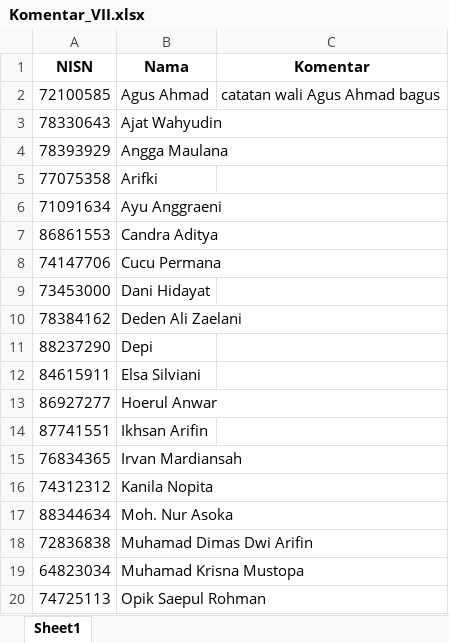
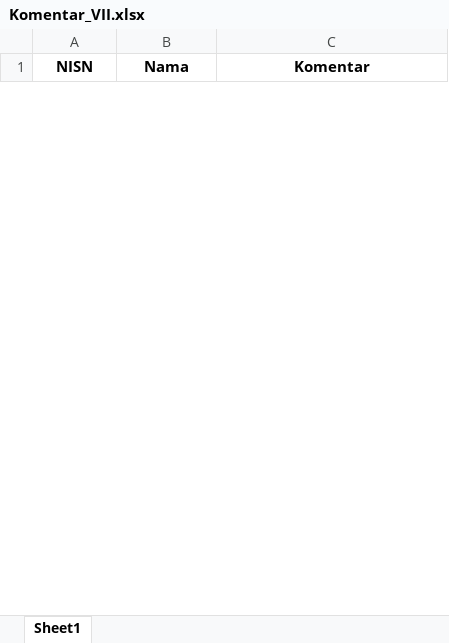
Before and after one commit to rizalmurtadha/binar-ilmu, an Excel workbook: nilai/Komentar_VII.xlsx, sheet Sheet1, drawn as a sheet; only a part is shown; values as stored, in another font and other column widths than the file's, no borders; removed rows and columns are numbered as before the commit, all else as after; the diff covers the shown part only; the diff names each change by its address in the sheet, - before the commit and + after, or states it on an @@ line.

```diff
--- a/nilai/Komentar_VII.xlsx (sheet Sheet1)
+++ b/nilai/Komentar_VII.xlsx (sheet Sheet1)
-row 2: 72100585 | Agus Ahmad | catatan wali Agus Ahmad bagus
-row 3: 78330643 | Ajat Wahyudin
-row 4: 78393929 | Angga Maulana
-row 5: 77075358 | Arifki
-row 6: 71091634 | Ayu Anggraeni
-row 7: 86861553 | Candra Aditya
-row 8: 74147706 | Cucu Permana
-row 9: 73453000 | Dani Hidayat
-row 10: 78384162 | Deden Ali Zaelani
-row 11: 88237290 | Depi
-row 12: 84615911 | Elsa Silviani
-row 13: 86927277 | Hoerul Anwar
-row 14: 87741551 | Ikhsan Arifin
-row 15: 76834365 | Irvan Mardiansah
-row 16: 74312312 | Kanila Nopita
-row 17: 88344634 | Moh. Nur Asoka
-row 18: 72836838 | Muhamad Dimas Dwi Arifin
-row 19: 64823034 | Muhamad Krisna Mustopa
-row 20: 74725113 | Opik Saepul Rohman
```
Also changed, not shown: 30 added rows and 10 removed rows elsewhere in this sheet, nilai/Rekap_Nilai_VII.xlsx, tmp/status_nilai.xlsx, 11 other files.
